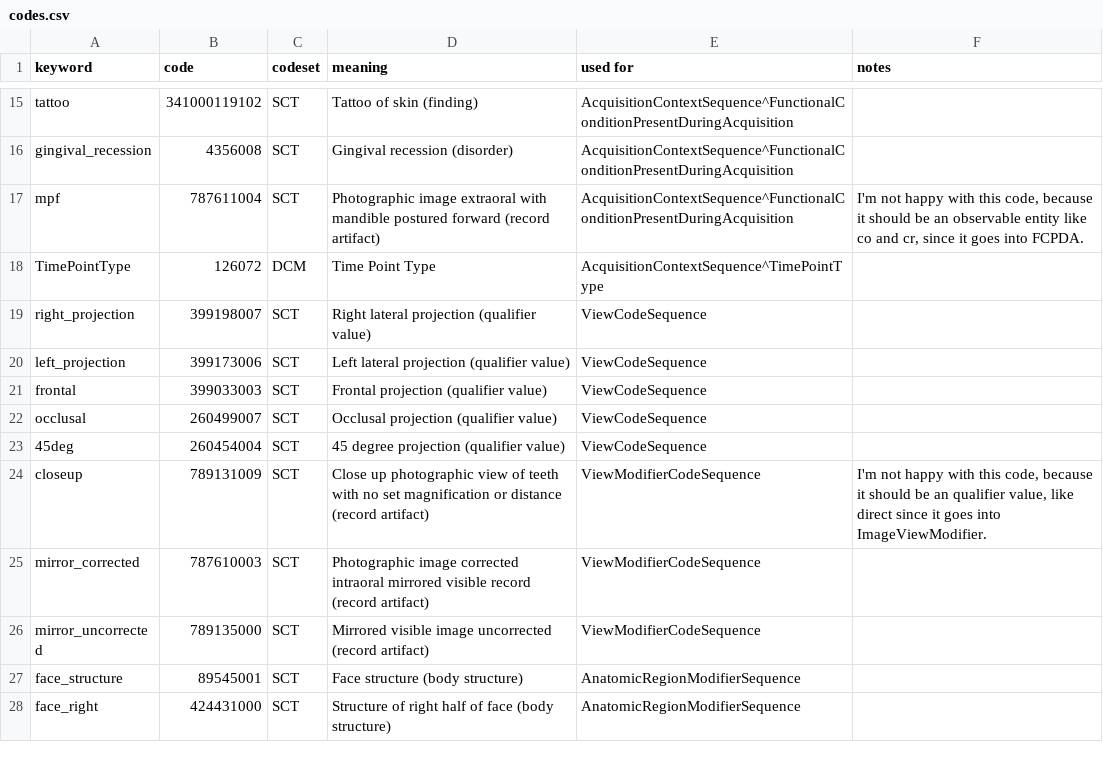
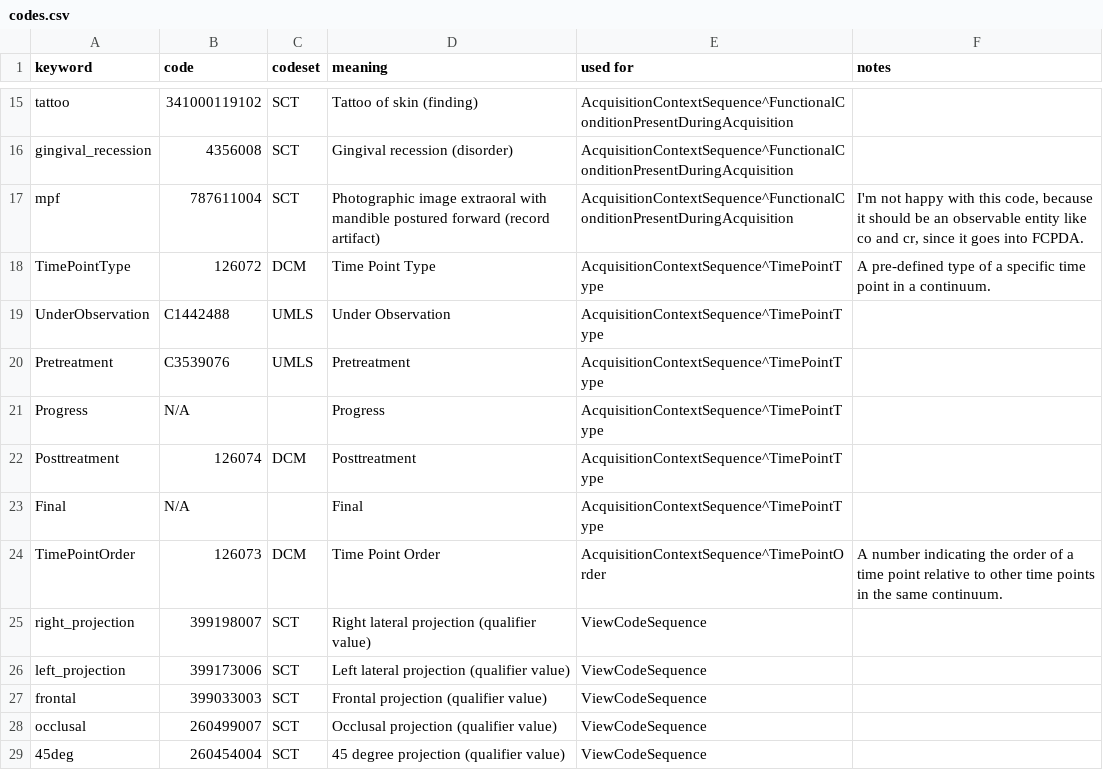
Before and after one commit to open-ortho/dent-oip, a CSV file: source/tables/codes.csv, drawn as a sheet; only a part is shown, gaps mark what is left out; the shorter side is filled out with more unchanged rows.

Commit message:
Add time point names

```diff
--- a/source/tables/codes.csv
+++ b/source/tables/codes.csv
@@ -17,3 +17,9 @@ gingival_recession,4356008,SCT,Gingival recession (disorder),AcquisitionContextS
 mpf,787611004,SCT,Photographic image extraoral with mandible postured forward (record artifact),AcquisitionContextSequence^FunctionalConditionPresentDuringAcquisition,"I'm not happy with this code, because it should be an observable entity like co and cr, since it goes into FCPDA."
-TimePointType,126072,DCM,Time Point Type,AcquisitionContextSequence^TimePointType,
+TimePointType,126072,DCM,Time Point Type,AcquisitionContextSequence^TimePointType,A pre-defined type of a specific time point in a continuum.
+UnderObservation,C1442488,UMLS,Under Observation,AcquisitionContextSequence^TimePointType,
+Pretreatment,C3539076,UMLS,Pretreatment,AcquisitionContextSequence^TimePointType,
+Progress,N/A,,Progress,AcquisitionContextSequence^TimePointType,
+Posttreatment,126074,DCM,Posttreatment,AcquisitionContextSequence^TimePointType,
+Final,N/A,,Final,AcquisitionContextSequence^TimePointType,
+TimePointOrder,126073,DCM,Time Point Order,AcquisitionContextSequence^TimePointOrder,A number indicating the order of a time point relative to other time points in the same continuum.
 right_projection,399198007,SCT,Right lateral projection (qualifier value),ViewCodeSequence,
```
